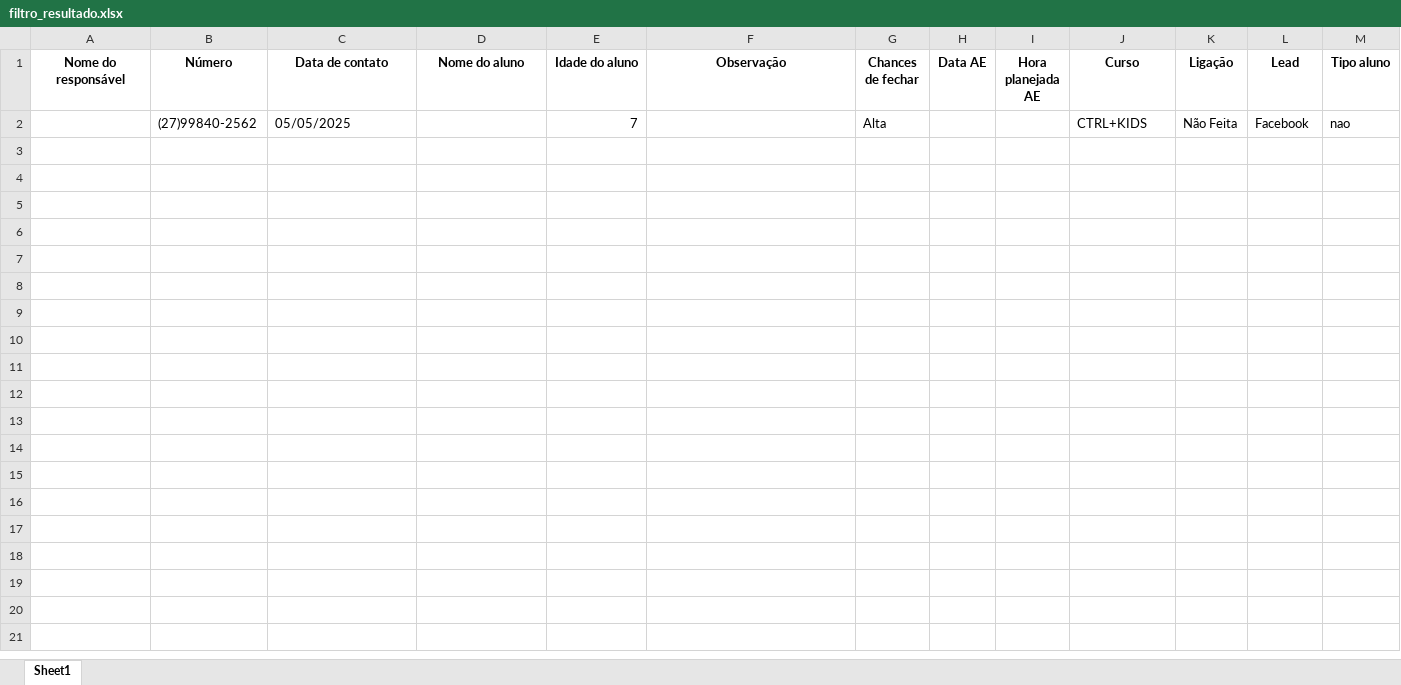
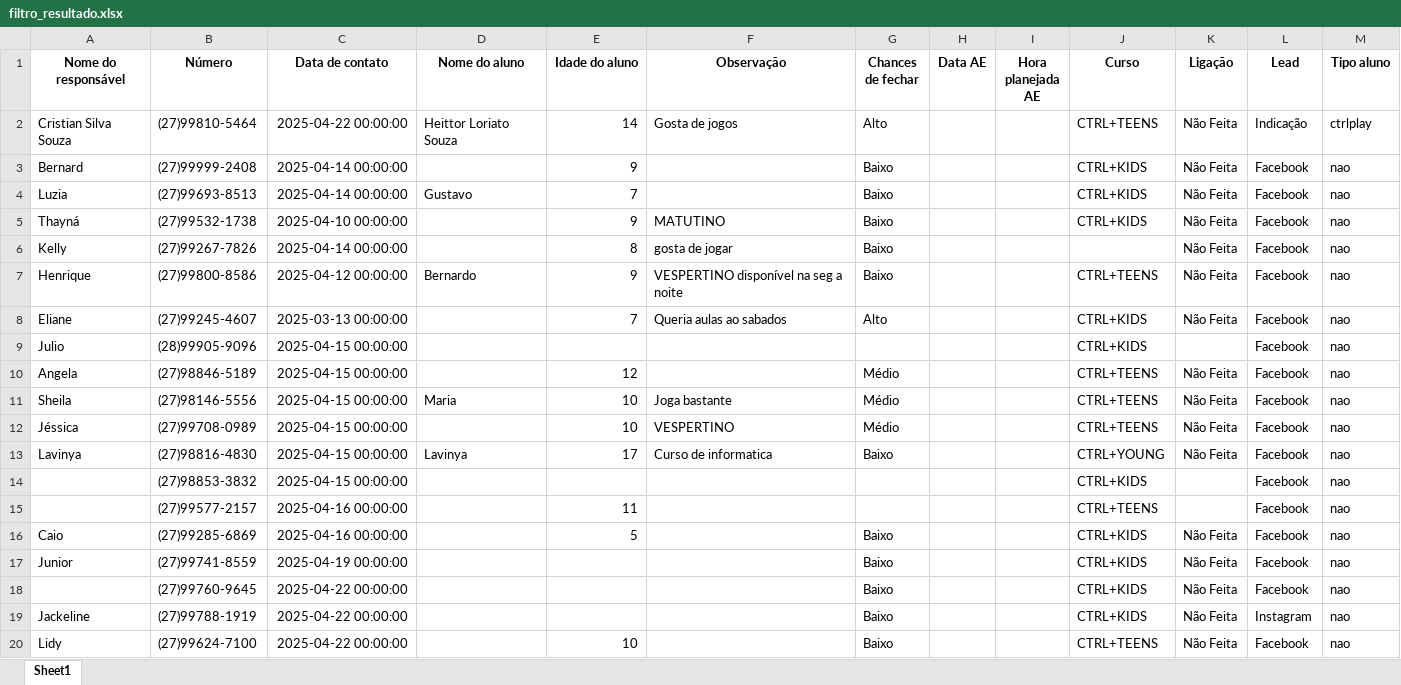
Before and after one commit to Brendon2203/CRM---SIMPLE, an Excel workbook: temp/filtro_resultado.xlsx, sheet Sheet1, drawn as a sheet; only a part is shown; values as stored, in another font and other column widths than the file's, no borders; addresses are those after the commit; the diff covers the shown part only; the diff names each change by its address in the sheet, - before the commit and + after, or states it on an @@ line.

```diff
--- a/temp/filtro_resultado.xlsx (sheet Sheet1)
+++ b/temp/filtro_resultado.xlsx (sheet Sheet1)
+row 2: Cristian Silva Souza | (27)99810-5464 | 2025-04-22 00:00:00 | Heittor Loriato Souza | 14 | Gosta de jogos | Alto |  |  | CTRL+TEENS | Não Feita | Indicação | ctrlplay
+row 3: Bernard | (27)99999-2408 | 2025-04-14 00:00:00 |  | 9 |  | Baixo |  |  | CTRL+KIDS | Não Feita | Facebook | nao
+row 4: Luzia | (27)99693-8513 | 2025-04-14 00:00:00 | Gustavo | 7 |  | Baixo |  |  | CTRL+KIDS | Não Feita | Facebook | nao
+row 5: Thayná | (27)99532-1738 | 2025-04-10 00:00:00 |  | 9 | MATUTINO | Baixo |  |  | CTRL+KIDS | Não Feita | Facebook | nao
+row 6: Kelly | (27)99267-7826 | 2025-04-14 00:00:00 |  | 8 | gosta de jogar | Baixo |  |  |  | Não Feita | Facebook | nao
+row 7: Henrique | (27)99800-8586 | 2025-04-12 00:00:00 | Bernardo | 9 | VESPERTINO disponível na seg a noite | Baixo |  |  | CTRL+TEENS | Não Feita | Facebook | nao
-A8 (Nome do responsável): (empty)
+A8 (Nome do responsável): Eliane
-B8 (Número): (27)99840-2562
+B8 (Número): (27)99245-4607
-C8 (Data de contato): 05/05/2025
+C8 (Data de contato): 2025-03-13 00:00:00
-F8 (Observação): (empty)
+F8 (Observação): Queria aulas ao sabados
-G8 (Chances de fechar): Alta
+G8 (Chances de fechar): Alto
+row 9: Julio | (28)99905-9096 | 2025-04-15 00:00:00 |  |  |  |  |  |  | CTRL+KIDS |  | Facebook | nao
+row 10: Angela | (27)98846-5189 | 2025-04-15 00:00:00 |  | 12 |  | Médio |  |  | CTRL+TEENS | Não Feita | Facebook | nao
+row 11: Sheila | (27)98146-5556 | 2025-04-15 00:00:00 | Maria | 10 | Joga bastante | Médio |  |  | CTRL+TEENS | Não Feita | Facebook | nao
+row 12: Jéssica | (27)99708-0989 | 2025-04-15 00:00:00 |  | 10 | VESPERTINO | Médio |  |  | CTRL+TEENS | Não Feita | Facebook | nao
+row 13: Lavinya | (27)98816-4830 | 2025-04-15 00:00:00 | Lavinya | 17 | Curso de informatica | Baixo |  |  | CTRL+YOUNG | Não Feita | Facebook | nao
+row 14:  | (27)98853-3832 | 2025-04-15 00:00:00 |  |  |  |  |  |  | CTRL+KIDS |  | Facebook | nao
+row 15:  | (27)99577-2157 | 2025-04-16 00:00:00 |  | 11 |  |  |  |  | CTRL+TEENS |  | Facebook | nao
+row 16: Caio | (27)99285-6869 | 2025-04-16 00:00:00 |  | 5 |  | Baixo |  |  | CTRL+KIDS | Não Feita | Facebook | nao
+row 17: Junior | (27)99741-8559 | 2025-04-19 00:00:00 |  |  |  | Baixo |  |  | CTRL+KIDS | Não Feita | Facebook | nao
+row 18:  | (27)99760-9645 | 2025-04-22 00:00:00 |  |  |  | Baixo |  |  | CTRL+KIDS | Não Feita | Facebook | nao
+row 19: Jackeline | (27)99788-1919 | 2025-04-22 00:00:00 |  |  |  | Baixo |  |  | CTRL+KIDS | Não Feita | Instagram | nao
+row 20: Lidy | (27)99624-7100 | 2025-04-22 00:00:00 |  | 10 |  | Baixo |  |  | CTRL+TEENS | Não Feita | Facebook | nao
```
Also changed, not shown: 9 added rows elsewhere in this sheet, 10 other files.
